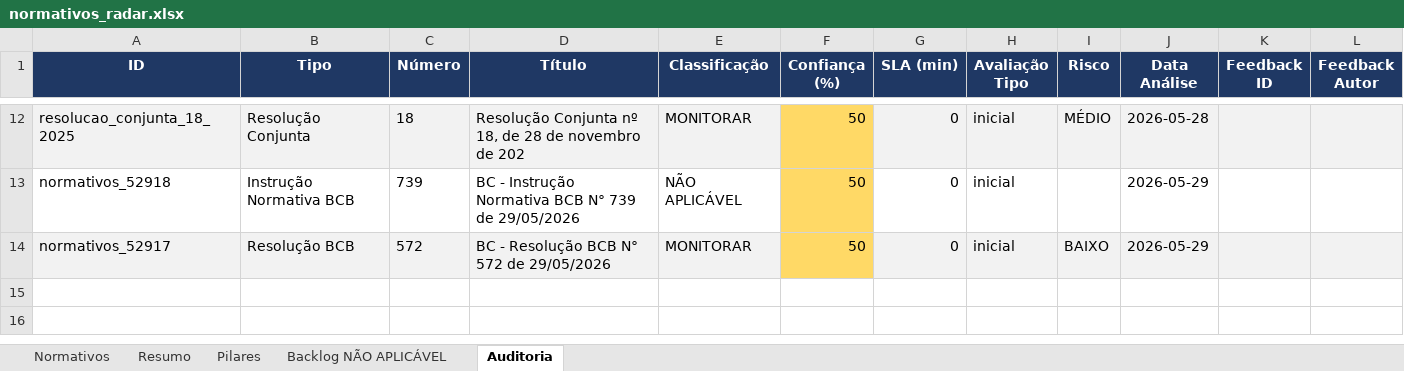
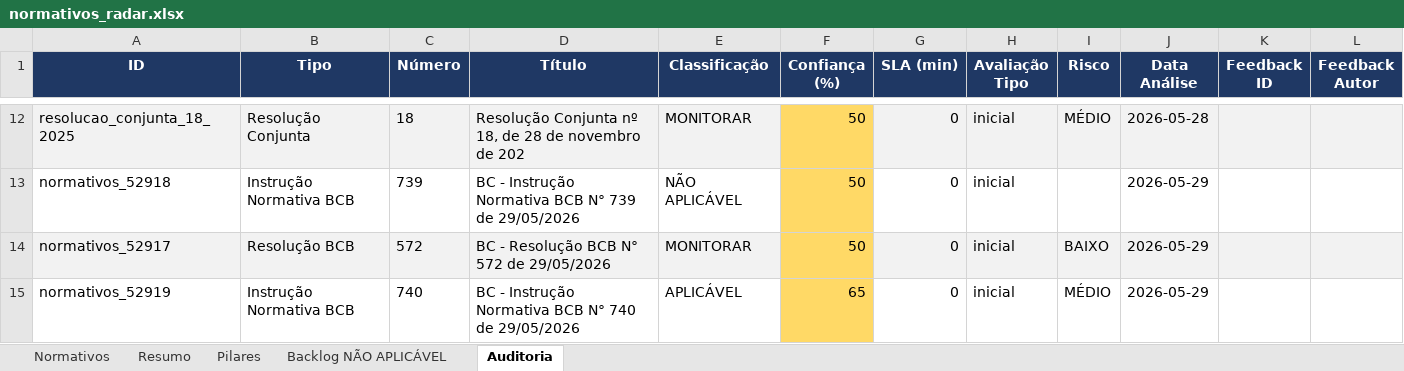
Before and after one commit to giovannabatistutti-ctrl/normativos_md, an Excel workbook: planilha/normativos_radar.xlsx, sheet Auditoria, drawn as a sheet; only a part is shown, gaps mark what is left out; values as stored, in another font and other column widths than the file's, no borders; the diff names each change by its address in the sheet, - before the commit and + after, or states it on an @@ line.

Commit message:
feat: atualiza planilha normativos (2026-05-30 00:01)

```diff
--- a/planilha/normativos_radar.xlsx (sheet Auditoria)
+++ b/planilha/normativos_radar.xlsx (sheet Auditoria)
+row 15: normativos_52919 | Instrução Normativa BCB | 740 | BC - Instrução Normativa BCB N° 740 de 29/05/2026 | APLICÁVEL | 65 | 0 | inicial | MÉDIO | 2026-05-29
```
Also changed, not shown: sheet Normativos, sheet Pilares, sheet Resumo.
